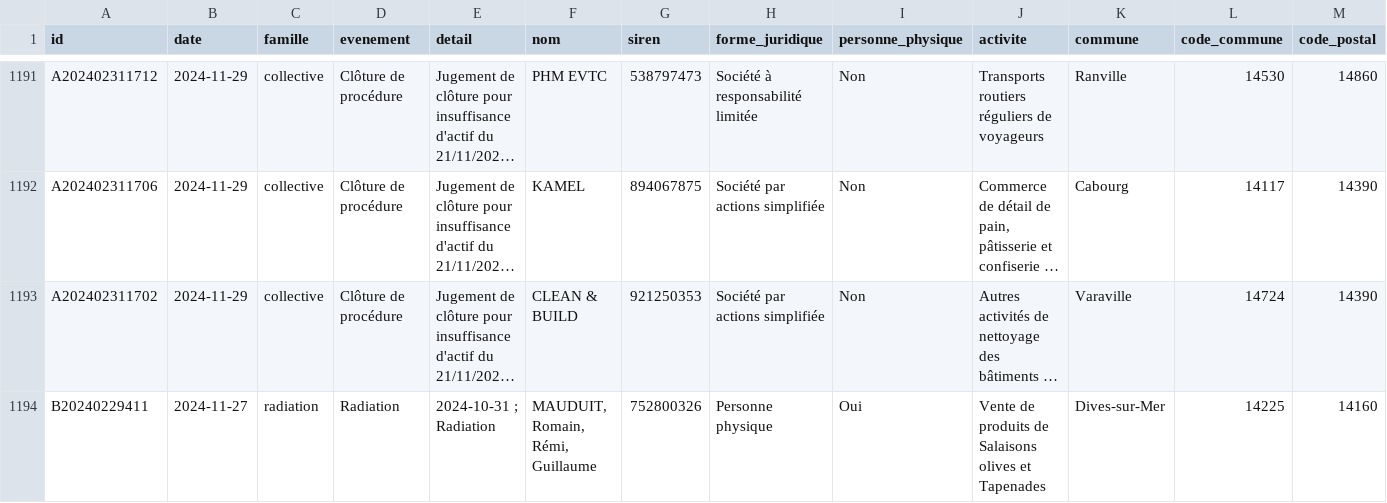
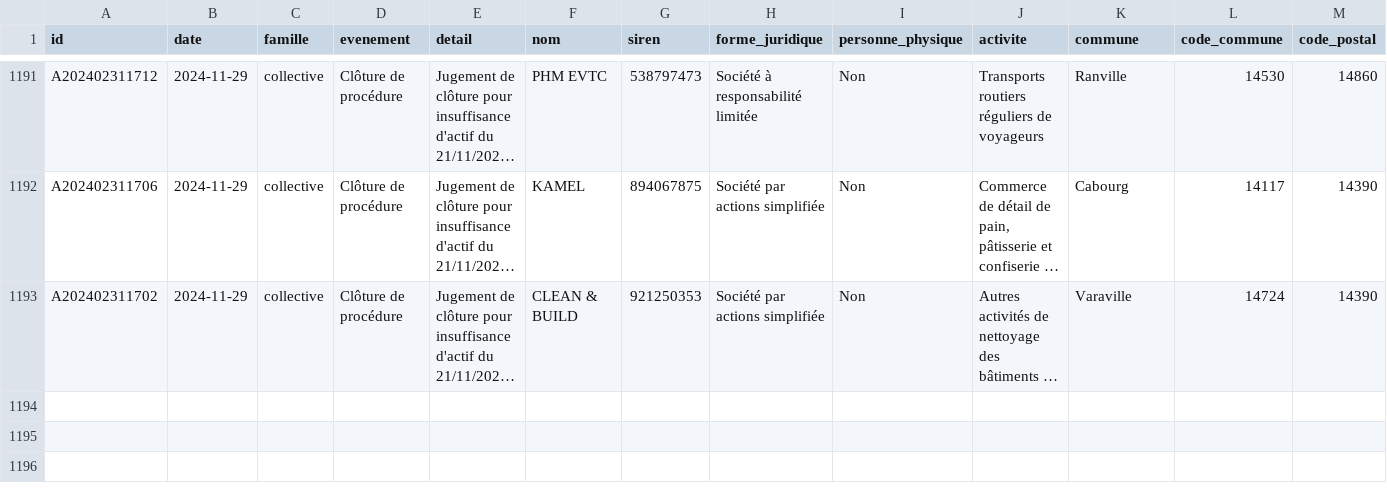
Before and after one commit to ncpa-dechets/annuaire-entreprises, a CSV file: data/bodacc.csv, drawn as a sheet; only a part is shown, gaps mark what is left out; long unchanged cells end in …; rows hold the shown columns only; the diff names each change by its address in the sheet, - before the commit and + after, or states it on an @@ line.

```diff
--- a/data/bodacc.csv
+++ b/data/bodacc.csv
-row 1194: B20240229411 | 2024-11-27 | radiation | Radiation | 2024-10-31 ; Radiation | MAUDUIT, Romain, Rémi, Guillaume | 752800326 | Personne physique | Oui | Vente de produits de Salaisons olives et Tapenades | Dives-sur-Mer | 14225 | 14160
```
Also changed, not shown: data/annuaire_cache.csv, data/journal.csv, 5 other files.
